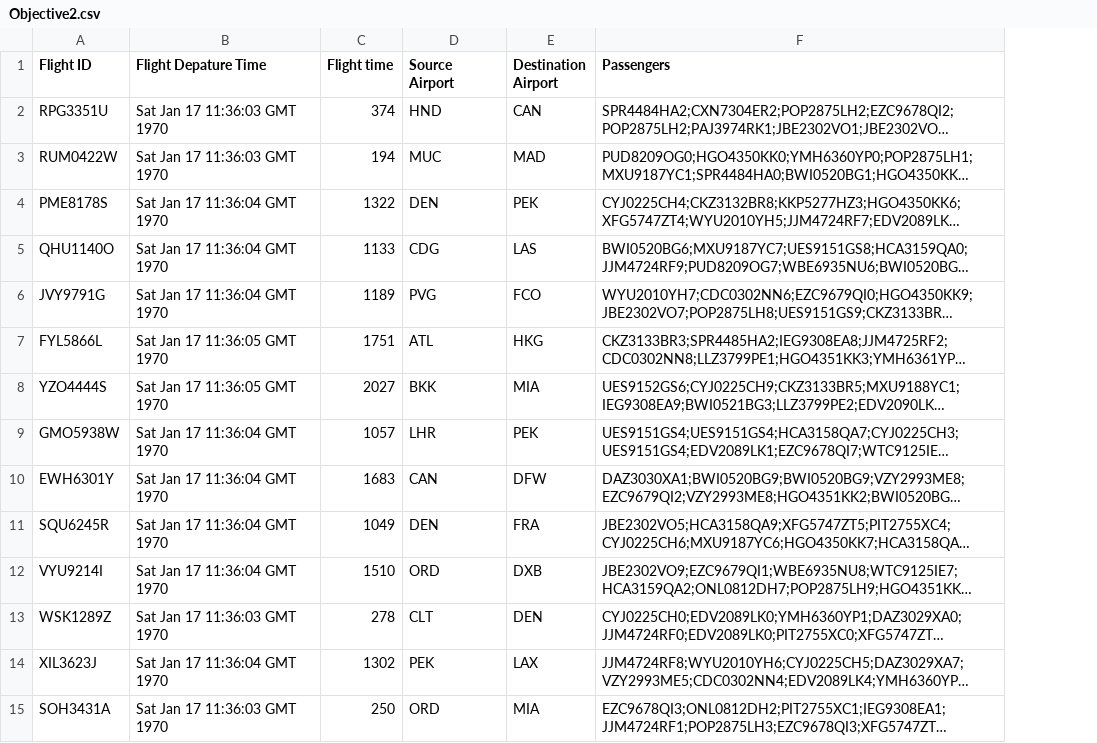
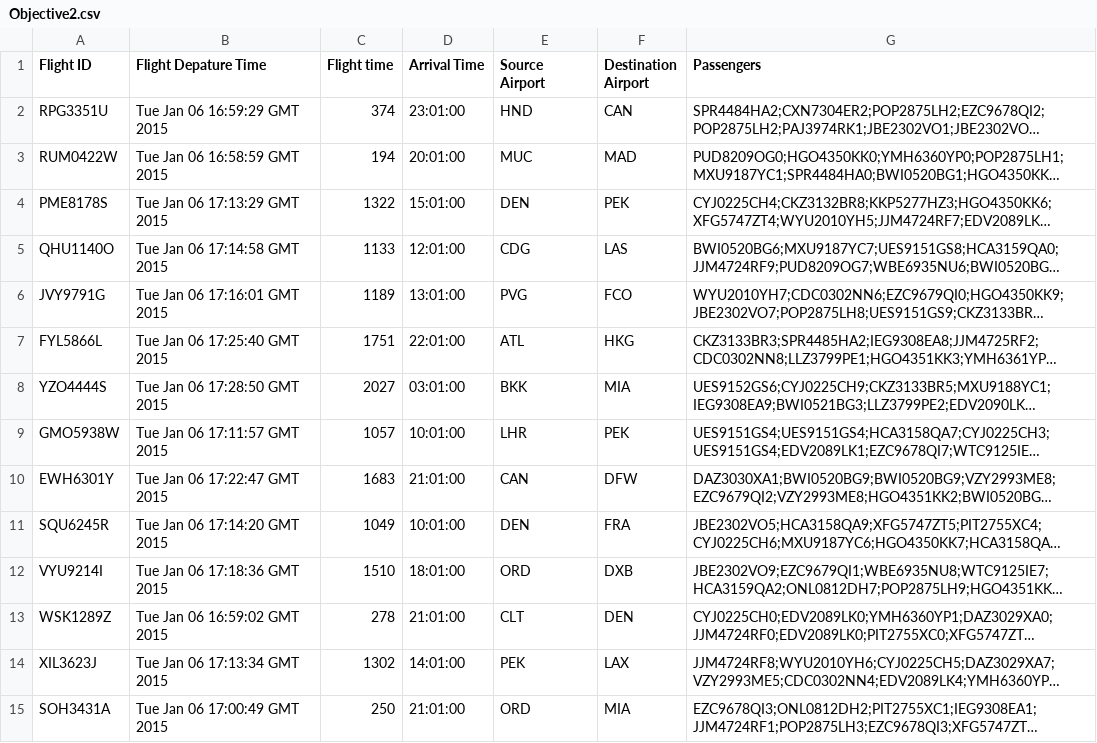
Before and after one commit to jagribble/MapReduce, a CSV file: Objective2.csv, drawn as a sheet; only a part is shown; long unchanged cells end in …; the diff covers the shown part only; the diff names each change by its address in the sheet, - before the commit and + after, or states it on an @@ line.

Commit message:
fixed date time format

```diff
--- a/Objective2.csv
+++ b/Objective2.csv
+column D (Arrival Time), rows 2-15: 23:01:00 | 20:01:00 | 15:01:00 | 12:01:00 | 13:01:00 | 22:01:00 | 03:01:00 | 10:01:00 | 21:01:00 | 10:01:00 | 18:01:00 | 21:01:00 | 14:01:00 | 21:01:00
-B2 (Flight Depature Time): Sat Jan 17 11:36:03 GMT 1970
+B2 (Flight Depature Time): Tue Jan 06 16:59:29 GMT 2015
-B3 (Flight Depature Time): Sat Jan 17 11:36:03 GMT 1970
+B3 (Flight Depature Time): Tue Jan 06 16:58:59 GMT 2015
-B4 (Flight Depature Time): Sat Jan 17 11:36:04 GMT 1970
+B4 (Flight Depature Time): Tue Jan 06 17:13:29 GMT 2015
-B5 (Flight Depature Time): Sat Jan 17 11:36:04 GMT 1970
+B5 (Flight Depature Time): Tue Jan 06 17:14:58 GMT 2015
-B6 (Flight Depature Time): Sat Jan 17 11:36:04 GMT 1970
+B6 (Flight Depature Time): Tue Jan 06 17:16:01 GMT 2015
-B7 (Flight Depature Time): Sat Jan 17 11:36:05 GMT 1970
+B7 (Flight Depature Time): Tue Jan 06 17:25:40 GMT 2015
-B8 (Flight Depature Time): Sat Jan 17 11:36:05 GMT 1970
+B8 (Flight Depature Time): Tue Jan 06 17:28:50 GMT 2015
-B9 (Flight Depature Time): Sat Jan 17 11:36:04 GMT 1970
+B9 (Flight Depature Time): Tue Jan 06 17:11:57 GMT 2015
-B10 (Flight Depature Time): Sat Jan 17 11:36:04 GMT 1970
+B10 (Flight Depature Time): Tue Jan 06 17:22:47 GMT 2015
-B11 (Flight Depature Time): Sat Jan 17 11:36:04 GMT 1970
+B11 (Flight Depature Time): Tue Jan 06 17:14:20 GMT 2015
-B12 (Flight Depature Time): Sat Jan 17 11:36:04 GMT 1970
+B12 (Flight Depature Time): Tue Jan 06 17:18:36 GMT 2015
-B13 (Flight Depature Time): Sat Jan 17 11:36:03 GMT 1970
+B13 (Flight Depature Time): Tue Jan 06 16:59:02 GMT 2015
-B14 (Flight Depature Time): Sat Jan 17 11:36:04 GMT 1970
+B14 (Flight Depature Time): Tue Jan 06 17:13:34 GMT 2015
-B15 (Flight Depature Time): Sat Jan 17 11:36:03 GMT 1970
+B15 (Flight Depature Time): Tue Jan 06 17:00:49 GMT 2015
```
Also changed, not shown: 17 edited cells elsewhere in this file, 13 other files.
